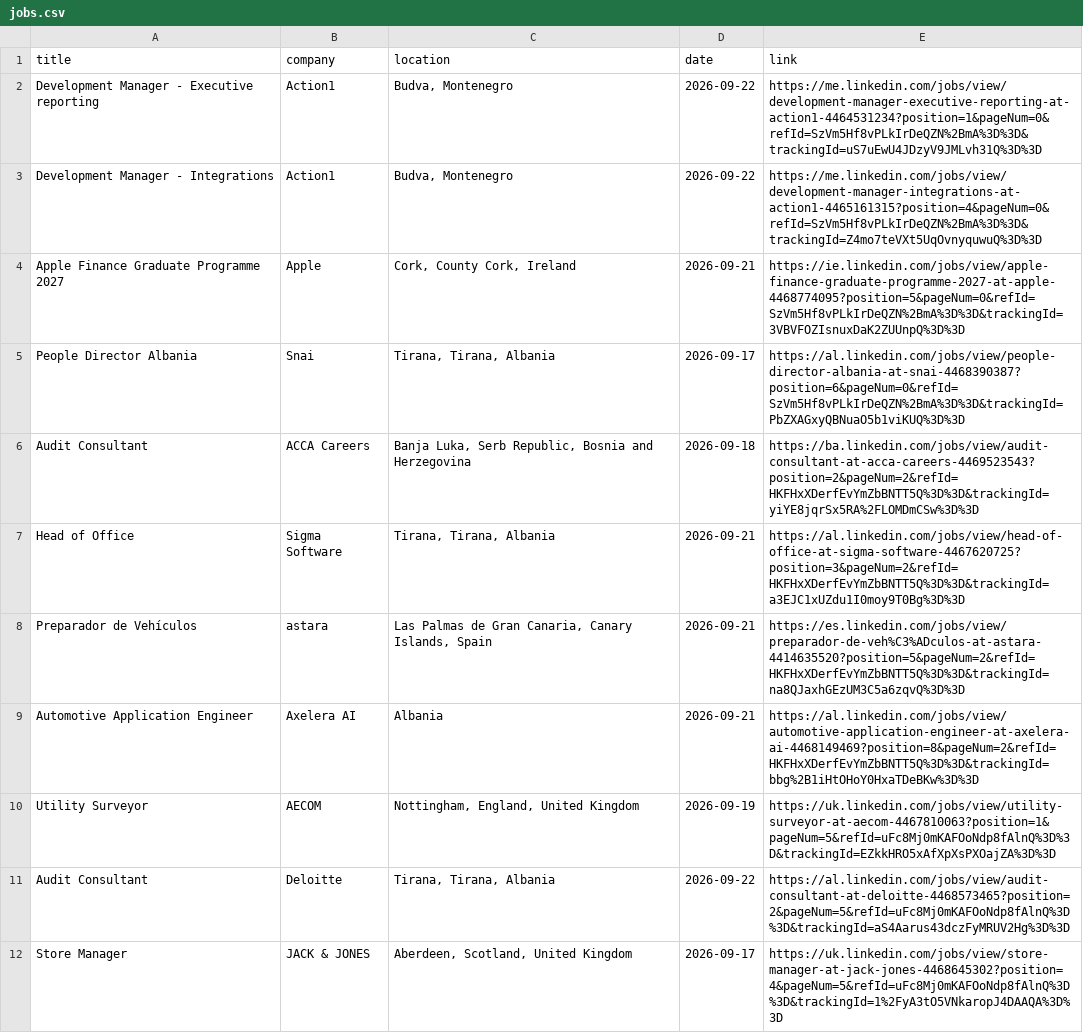
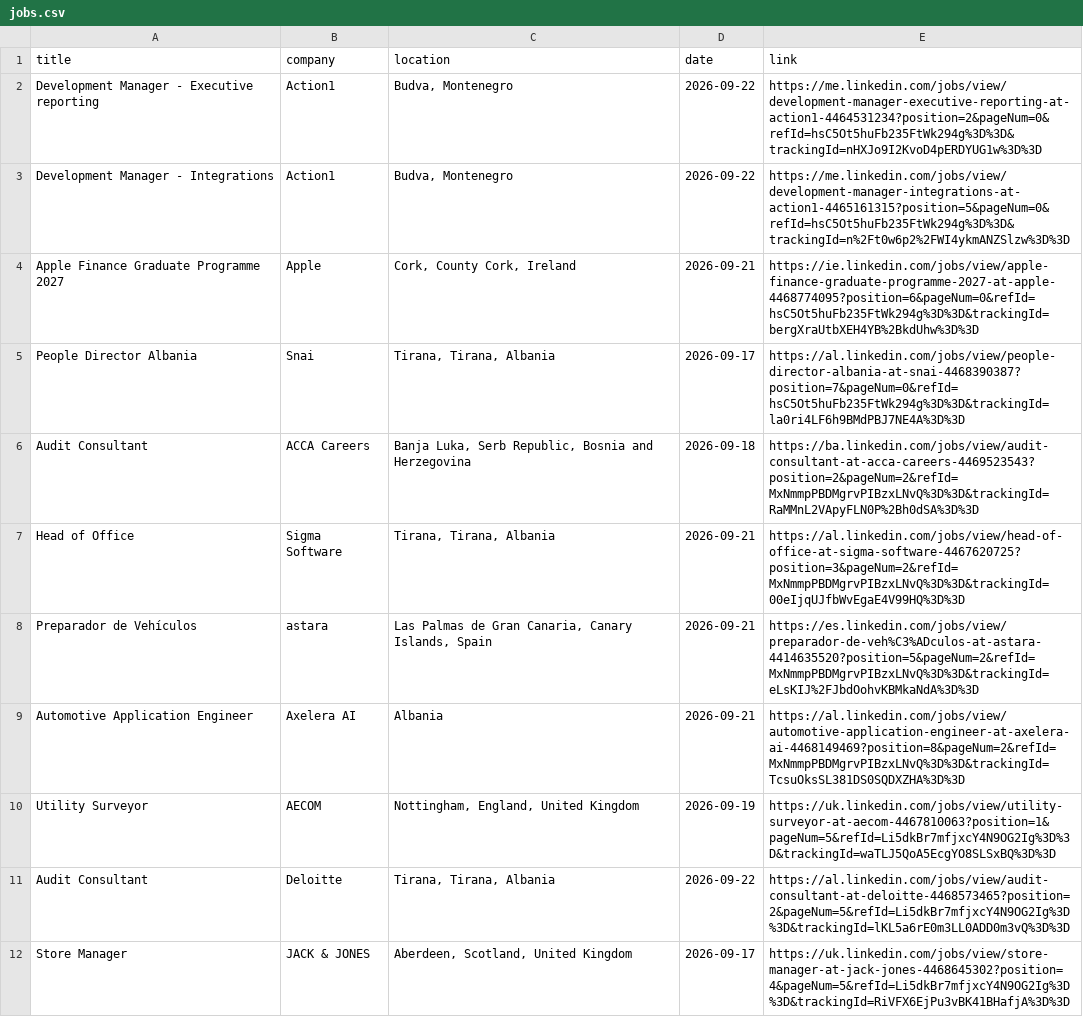
Before and after one commit to DaliaMuj/LinkedIn-Job-Tracker, a CSV file: data/jobs.csv, drawn as a sheet; only a part is shown; the diff covers the shown part only.

```diff
--- a/data/jobs.csv
+++ b/data/jobs.csv
@@ -1,12 +1,12 @@
 title,company,location,date,link
-Development Manager - Executive reporting,Action1,"Budva, Montenegro",2026-09-22,https://me.linkedin.com/jobs/view/development-manager-executive-reporting-at-action1-4464531234?position=1&pageNum=0&refId=SzVm5Hf8vPLkIrDeQZN%2BmA%3D%3D&trackingId=uS7uEwU4JDzyV9JMLvh31Q%3D%3D
-Development Manager - Integrations,Action1,"Budva, Montenegro",2026-09-22,https://me.linkedin.com/jobs/view/development-manager-integrations-at-action1-4465161315?position=4&pageNum=0&refId=SzVm5Hf8vPLkIrDeQZN%2BmA%3D%3D&trackingId=Z4mo7teVXt5UqOvnyquwuQ%3D%3D
-Apple Finance Graduate Programme 2027,Apple,"Cork, County Cork, Ireland",2026-09-21,https://ie.linkedin.com/jobs/view/apple-finance-graduate-programme-2027-at-apple-4468774095?position=5&pageNum=0&refId=SzVm5Hf8vPLkIrDeQZN%2BmA%3D%3D&trackingId=3VBVFOZIsnuxDaK2ZUUnpQ%3D%3D
-People Director Albania,Snai,"Tirana, Tirana, Albania",2026-09-17,https://al.linkedin.com/jobs/view/people-director-albania-at-snai-4468390387?position=6&pageNum=0&refId=SzVm5Hf8vPLkIrDeQZN%2BmA%3D%3D&trackingId=PbZXAGxyQBNuaO5b1viKUQ%3D%3D
-Audit Consultant,ACCA Careers,"Banja Luka, Serb Republic, Bosnia and Herzegovina",2026-09-18,https://ba.linkedin.com/jobs/view/audit-consultant-at-acca-careers-4469523543?position=2&pageNum=2&refId=HKFHxXDerfEvYmZbBNTT5Q%3D%3D&trackingId=yiYE8jqrSx5RA%2FLOMDmCSw%3D%3D
-Head of Office,Sigma Software,"Tirana, Tirana, Albania",2026-09-21,https://al.linkedin.com/jobs/view/head-of-office-at-sigma-software-4467620725?position=3&pageNum=2&refId=HKFHxXDerfEvYmZbBNTT5Q%3D%3D&trackingId=a3EJC1xUZdu1I0moy9T0Bg%3D%3D
-Preparador de Vehículos,astara,"Las Palmas de Gran Canaria, Canary Islands, Spain",2026-09-21,https://es.linkedin.com/jobs/view/preparador-de-veh%C3%ADculos-at-astara-4414635520?position=5&pageNum=2&refId=HKFHxXDerfEvYmZbBNTT5Q%3D%3D&trackingId=na8QJaxhGEzUM3C5a6zqvQ%3D%3D
-Automotive Application Engineer,Axelera AI,Albania,2026-09-21,https://al.linkedin.com/jobs/view/automotive-application-engineer-at-axelera-ai-4468149469?position=8&pageNum=2&refId=HKFHxXDerfEvYmZbBNTT5Q%3D%3D&trackingId=bbg%2B1iHtOHoY0HxaTDeBKw%3D%3D
-Utility Surveyor,AECOM,"Nottingham, England, United Kingdom",2026-09-19,https://uk.linkedin.com/jobs/view/utility-surveyor-at-aecom-4467810063?position=1&pageNum=5&refId=uFc8Mj0mKAFOoNdp8fAlnQ%3D%3D&trackingId=EZkkHRO5xAfXpXsPXOajZA%3D%3D
-Audit Consultant,Deloitte,"Tirana, Tirana, Albania",2026-09-22,https://al.linkedin.com/jobs/view/audit-consultant-at-deloitte-4468573465?position=2&pageNum=5&refId=uFc8Mj0mKAFOoNdp8fAlnQ%3D%3D&trackingId=aS4Aarus43dczFyMRUV2Hg%3D%3D
-Store Manager,JACK & JONES,"Aberdeen, Scotland, United Kingdom",2026-09-17,https://uk.linkedin.com/jobs/view/store-manager-at-jack-jones-4468645302?position=4&pageNum=5&refId=uFc8Mj0mKAFOoNdp8fAlnQ%3D%3D&trackingId=1%2FyA3tO5VNkaropJ4DAAQA%3D%3D
+Development Manager - Executive reporting,Action1,"Budva, Montenegro",2026-09-22,https://me.linkedin.com/jobs/view/development-manager-executive-reporting-at-action1-4464531234?position=2&pageNum=0&refId=hsC5Ot5huFb235FtWk294g%3D%3D&trackingId=nHXJo9I2KvoD4pERDYUG1w%3D%3D
+Development Manager - Integrations,Action1,"Budva, Montenegro",2026-09-22,https://me.linkedin.com/jobs/view/development-manager-integrations-at-action1-4465161315?position=5&pageNum=0&refId=hsC5Ot5huFb235FtWk294g%3D%3D&trackingId=n%2Ft0w6p2%2FWI4ykmANZSlzw%3D%3D
+Apple Finance Graduate Programme 2027,Apple,"Cork, County Cork, Ireland",2026-09-21,https://ie.linkedin.com/jobs/view/apple-finance-graduate-programme-2027-at-apple-4468774095?position=6&pageNum=0&refId=hsC5Ot5huFb235FtWk294g%3D%3D&trackingId=bergXraUtbXEH4YB%2BkdUhw%3D%3D
+People Director Albania,Snai,"Tirana, Tirana, Albania",2026-09-17,https://al.linkedin.com/jobs/view/people-director-albania-at-snai-4468390387?position=7&pageNum=0&refId=hsC5Ot5huFb235FtWk294g%3D%3D&trackingId=la0ri4LF6h9BMdPBJ7NE4A%3D%3D
+Audit Consultant,ACCA Careers,"Banja Luka, Serb Republic, Bosnia and Herzegovina",2026-09-18,https://ba.linkedin.com/jobs/view/audit-consultant-at-acca-careers-4469523543?position=2&pageNum=2&refId=MxNmmpPBDMgrvPIBzxLNvQ%3D%3D&trackingId=RaMMnL2VApyFLN0P%2Bh0dSA%3D%3D
+Head of Office,Sigma Software,"Tirana, Tirana, Albania",2026-09-21,https://al.linkedin.com/jobs/view/head-of-office-at-sigma-software-4467620725?position=3&pageNum=2&refId=MxNmmpPBDMgrvPIBzxLNvQ%3D%3D&trackingId=00eIjqUJfbWvEgaE4V99HQ%3D%3D
+Preparador de Vehículos,astara,"Las Palmas de Gran Canaria, Canary Islands, Spain",2026-09-21,https://es.linkedin.com/jobs/view/preparador-de-veh%C3%ADculos-at-astara-4414635520?position=5&pageNum=2&refId=MxNmmpPBDMgrvPIBzxLNvQ%3D%3D&trackingId=eLsKIJ%2FJbdOohvKBMkaNdA%3D%3D
+Automotive Application Engineer,Axelera AI,Albania,2026-09-21,https://al.linkedin.com/jobs/view/automotive-application-engineer-at-axelera-ai-4468149469?position=8&pageNum=2&refId=MxNmmpPBDMgrvPIBzxLNvQ%3D%3D&trackingId=TcsuOksSL381DS0SQDXZHA%3D%3D
+Utility Surveyor,AECOM,"Nottingham, England, United Kingdom",2026-09-19,https://uk.linkedin.com/jobs/view/utility-surveyor-at-aecom-4467810063?position=1&pageNum=5&refId=Li5dkBr7mfjxcY4N9OG2Ig%3D%3D&trackingId=waTLJ5QoA5EcgYO8SLSxBQ%3D%3D
+Audit Consultant,Deloitte,"Tirana, Tirana, Albania",2026-09-22,https://al.linkedin.com/jobs/view/audit-consultant-at-deloitte-4468573465?position=2&pageNum=5&refId=Li5dkBr7mfjxcY4N9OG2Ig%3D%3D&trackingId=lKL5a6rE0m3LL0ADD0m3vQ%3D%3D
+Store Manager,JACK & JONES,"Aberdeen, Scotland, United Kingdom",2026-09-17,https://uk.linkedin.com/jobs/view/store-manager-at-jack-jones-4468645302?position=4&pageNum=5&refId=Li5dkBr7mfjxcY4N9OG2Ig%3D%3D&trackingId=RiVFX6EjPu3vBK41BHafjA%3D%3D
```
Also changed, not shown: 2 removed rows and 8 edited cells elsewhere in this file.
